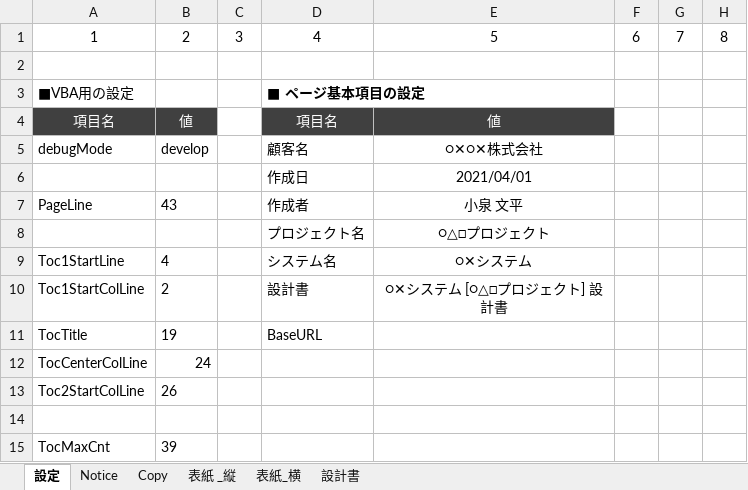
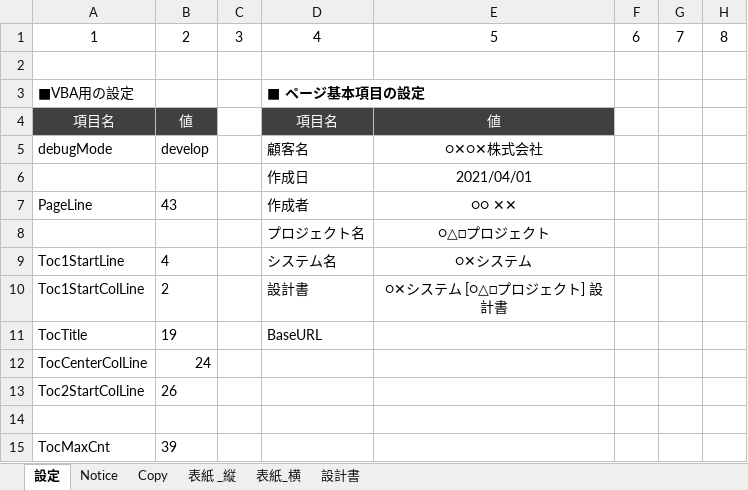
Before and after one commit to bkoizumi/Template, an Excel workbook: 10.設計書_基本【＊＊＊システム】.xlsm, sheet 設定, drawn as a sheet; only a part is shown; values as stored, in another font and other column widths than the file's, no borders; the diff names each change by its address in the sheet, - before the commit and + after, or states it on an @@ line.

```diff
--- a/10.設計書_基本【＊＊＊システム】.xlsm (sheet 設定)
+++ b/10.設計書_基本【＊＊＊システム】.xlsm (sheet 設定)
-E7: 小泉 文平
+E7: ○○ ✕✕
```
Also changed, not shown: sheet Copy, sheet 設計書, 23 other files.
